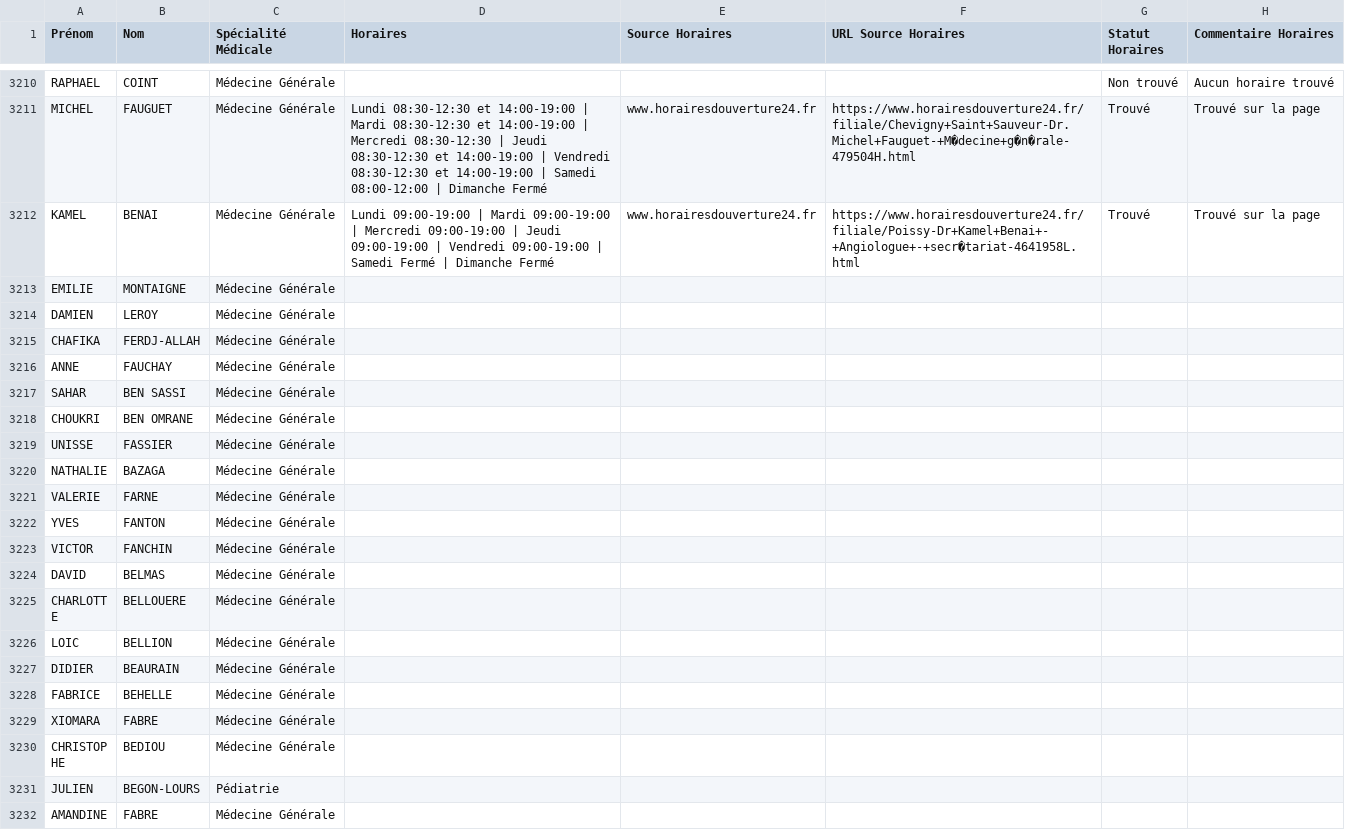
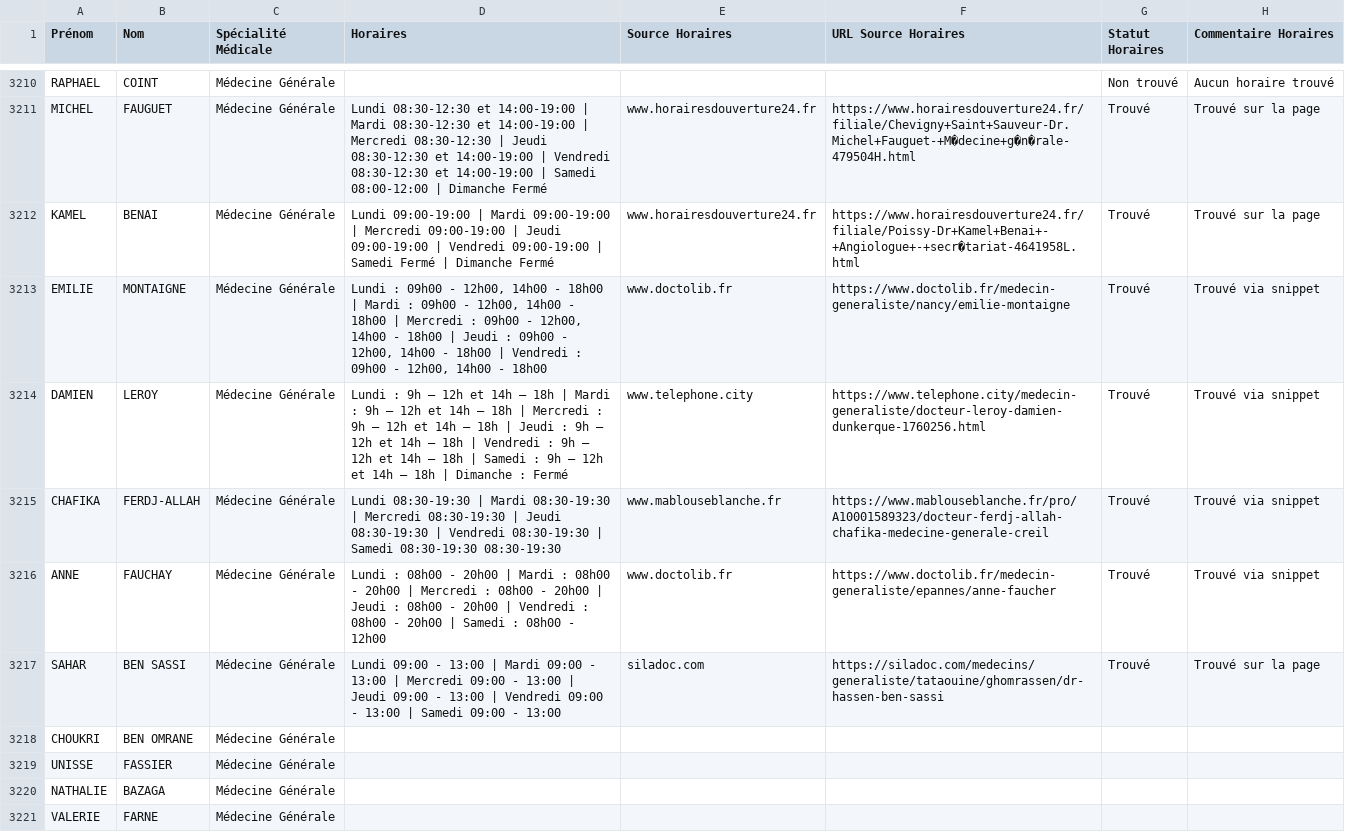
Before and after one commit to tsimokaza01-source/URL-9, a CSV file: medecins_horaires_enrichi.csv, drawn as a sheet; only a part is shown, gaps mark what is left out; the shorter side is filled out with more unchanged rows.

```diff
--- a/medecins_horaires_enrichi.csv
+++ b/medecins_horaires_enrichi.csv
@@ -3212,7 +3212,7 @@ MICHEL;FAUGUET;Médecine Générale;Lundi 08:30-12:30 et 14:00-19:00 | Mardi 08:
 KAMEL;BENAI;Médecine Générale;Lundi 09:00-19:00 | Mardi 09:00-19:00 | Mercredi 09:00-19:00 | Jeudi 09:00-19:00 | Vendredi 09:00-19:00 | Samedi Fermé | Dimanche Fermé;www.horairesdouverture24.fr;https://www.horairesdouverture24.fr/filiale/Poissy-Dr+Kamel+Benai+-+Angiologue+-+secr�tariat-4641958L.html;Trouvé;Trouvé sur la page
-EMILIE;MONTAIGNE;Médecine Générale;;;;;
-DAMIEN;LEROY;Médecine Générale;;;;;
-CHAFIKA;FERDJ-ALLAH;Médecine Générale;;;;;
-ANNE;FAUCHAY;Médecine Générale;;;;;
-SAHAR;BEN SASSI;Médecine Générale;;;;;
+EMILIE;MONTAIGNE;Médecine Générale;Lundi : 09h00 - 12h00, 14h00 - 18h00 | Mardi : 09h00 - 12h00, 14h00 - 18h00 | Mercredi : 09h00 - 12h00, 14h00 - 18h00 | Jeudi : 09h00 - 12h00, 14h00 - 18h00 | Vendredi : 09h00 - 12h00, 14h00 - 18h00;www.doctolib.fr;https://www.doctolib.fr/medecin-generaliste/nancy/emilie-montaigne;Trouvé;Trouvé via snippet
+DAMIEN;LEROY;Médecine Générale;Lundi : 9h – 12h et 14h – 18h | Mardi : 9h – 12h et 14h – 18h | Mercredi : 9h – 12h et 14h – 18h | Jeudi : 9h – 12h et 14h – 18h | Vendredi : 9h – 12h et 14h – 18h | Samedi : 9h – 12h et 14h – 18h | Dimanche : Fermé;www.telephone.city;https://www.telephone.city/medecin-generaliste/docteur-leroy-damien-dunkerque-1760256.html;Trouvé;Trouvé via snippet
+CHAFIKA;FERDJ-ALLAH;Médecine Générale;Lundi 08:30-19:30 | Mardi 08:30-19:30 | Mercredi 08:30-19:30 | Jeudi 08:30-19:30 | Vendredi 08:30-19:30 | Samedi 08:30-19:30 08:30-19:30;www.mablouseblanche.fr;https://www.mablouseblanche.fr/pro/A10001589323/docteur-ferdj-allah-chafika-medecine-generale-creil;Trouvé;Trouvé via snippet
+ANNE;FAUCHAY;Médecine Générale;Lundi : 08h00 - 20h00 | Mardi : 08h00 - 20h00 | Mercredi : 08h00 - 20h00 | Jeudi : 08h00 - 20h00 | Vendredi : 08h00 - 20h00 | Samedi : 08h00 - 12h00;www.doctolib.fr;https://www.doctolib.fr/medecin-generaliste/epannes/anne-faucher;Trouvé;Trouvé via snippet
+SAHAR;BEN SASSI;Médecine Générale;Lundi 09:00 - 13:00 | Mardi 09:00 - 13:00 | Mercredi 09:00 - 13:00 | Jeudi 09:00 - 13:00 | Vendredi 09:00 - 13:00 | Samedi 09:00 - 13:00;siladoc.com;https://siladoc.com/medecins/generaliste/tataouine/ghomrassen/dr-hassen-ben-sassi;Trouvé;Trouvé sur la page
 CHOUKRI;BEN OMRANE;Médecine Générale;;;;;
```
